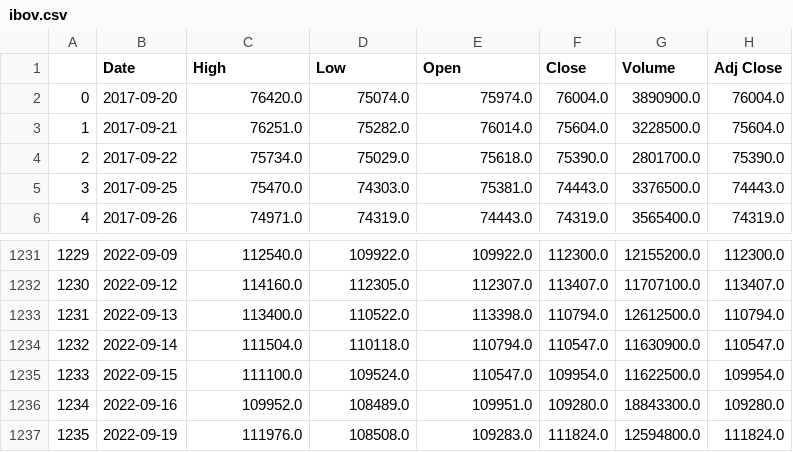
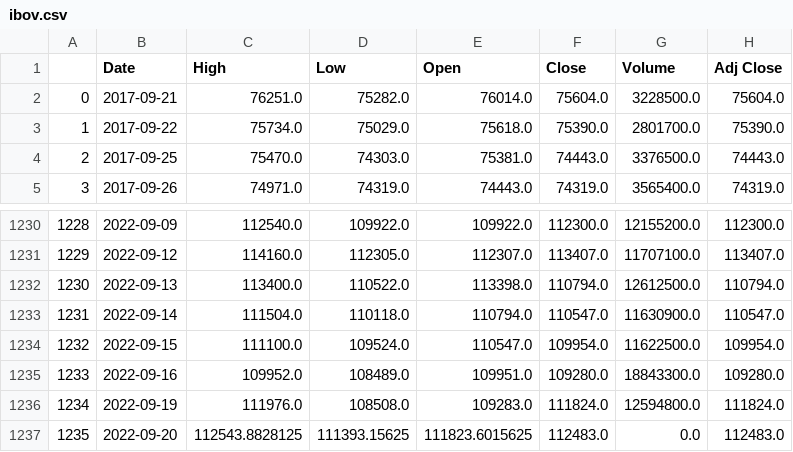
Before and after one commit to dtiezzi/stock, a CSV file: static/files/ibov.csv, drawn as a sheet; only a part is shown, gaps mark what is left out; removed rows and columns are numbered as before the commit, all else as after; the diff names each change by its address in the sheet, - before the commit and + after, or states it on an @@ line.

```diff
--- a/static/files/ibov.csv
+++ b/static/files/ibov.csv
-row 2: 0 | 2017-09-20 | 76420.0 | 75074.0 | 75974.0 | 76004.0 | 3890900.0 | 76004.0
@@ column A renumbered between rows 2 and 1236 @@
+row 1237: 1235 | 2022-09-20 | 112543.8828125 | 111393.15625 | 111823.6015625 | 112483.0 | 0.0 | 112483.0
```
Also changed, not shown: 14 other files.
